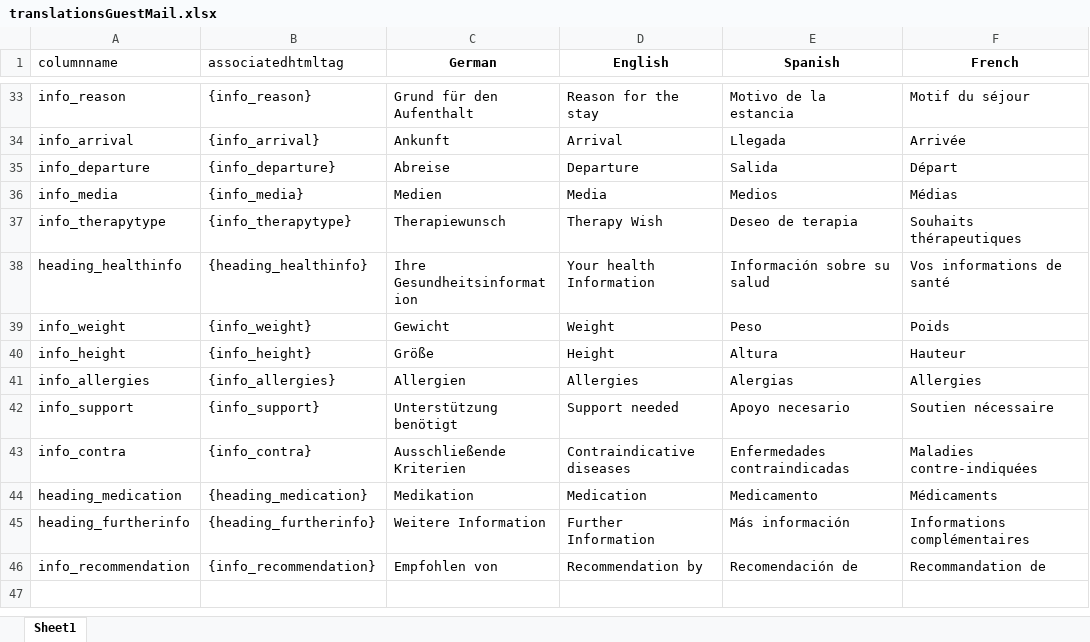
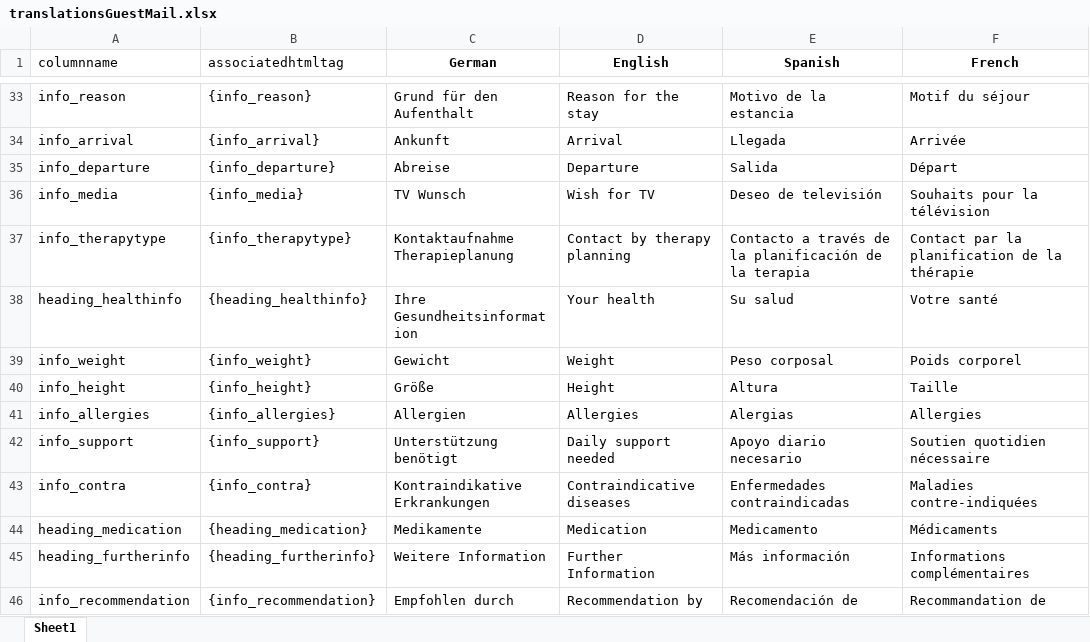
Before and after one commit to BuchingerWilhelmiApp/bw-email-templates, an Excel workbook: translations/translationsGuestMail.xlsx, sheet Sheet1, drawn as a sheet; only a part is shown, gaps mark what is left out; values as stored, in another font and other column widths than the file's, no borders; the diff covers the shown part only; the diff names each change by its address in the sheet, - before the commit and + after, or states it on an @@ line.

```diff
--- a/translations/translationsGuestMail.xlsx (sheet Sheet1)
+++ b/translations/translationsGuestMail.xlsx (sheet Sheet1)
-C36 (German): Medien
+C36 (German): TV Wunsch
-D36 (English): Media
+D36 (English): Wish for TV
-E36 (Spanish): Medios
+E36 (Spanish): Deseo de televisión
-F36 (French): Médias
+F36 (French): Souhaits pour la télévision
-C37 (German): Therapiewunsch
+C37 (German): Kontaktaufnahme Therapieplanung
-D37 (English): Therapy Wish
+D37 (English): Contact by therapy planning
-E37 (Spanish): Deseo de terapia
+E37 (Spanish): Contacto a través de la planificación de la terapia
-F37 (French): Souhaits thérapeutiques
+F37 (French): Contact par la planification de la thérapie
-D38 (English): Your health Information
+D38 (English): Your health
-E38 (Spanish): Información sobre su salud
+E38 (Spanish): Su salud
-F38 (French): Vos informations de santé
+F38 (French): Votre santé
-E39 (Spanish): Peso
+E39 (Spanish): Peso corposal
-F39 (French): Poids
+F39 (French): Poids corporel
-F40 (French): Hauteur
+F40 (French): Taille
-D42 (English): Support needed
+D42 (English): Daily support needed
-E42 (Spanish): Apoyo necesario
+E42 (Spanish): Apoyo diario necesario
-F42 (French): Soutien nécessaire
+F42 (French): Soutien quotidien nécessaire
-C43 (German): Ausschließende Kriterien
+C43 (German): Kontraindikative Erkrankungen
-C44 (German): Medikation
+C44 (German): Medikamente
-C46 (German): Empfohlen von
+C46 (German): Empfohlen durch
```
Also changed, not shown: 20 edited cells elsewhere in this sheet.
